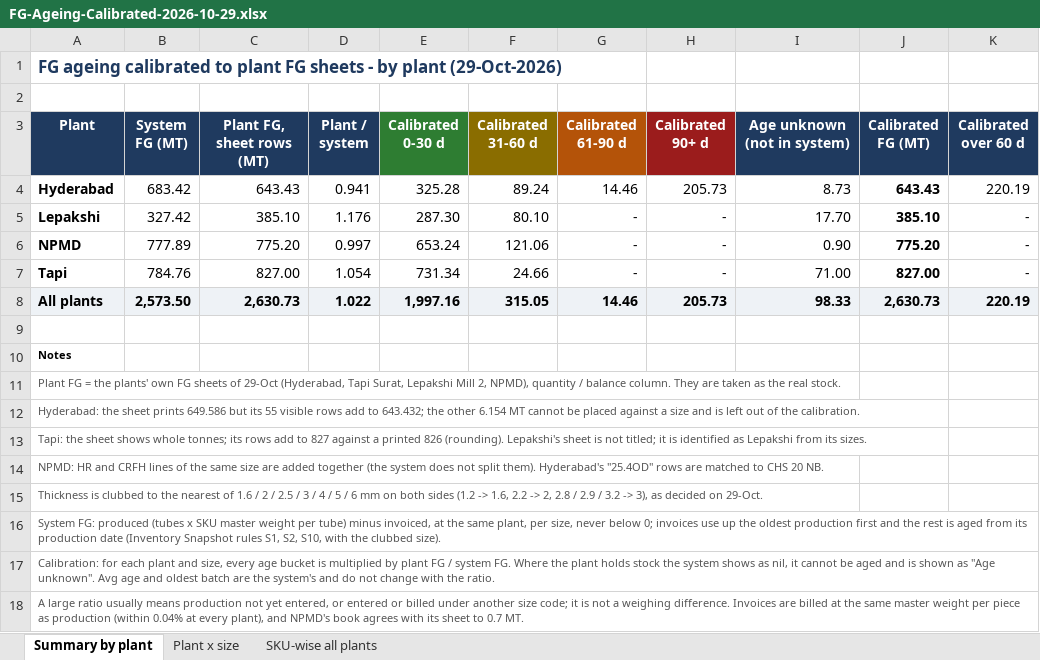
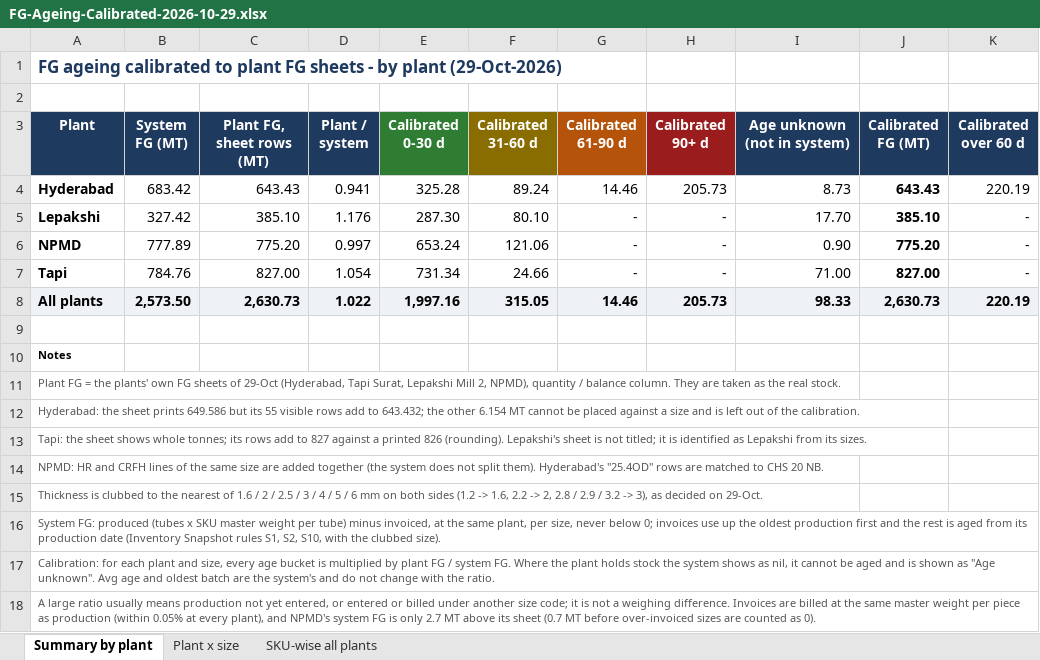
Before and after one commit to PB-TMT-ai/jsw-pipes-inventory, an Excel workbook: reports/FG-Ageing-Calibrated-2026-10-29.xlsx, sheet Summary by plant, drawn as a sheet; only a part is shown; values as stored, in another font and other column widths than the file's, no borders; the diff names each change by its address in the sheet, - before the commit and + after, or states it on an @@ line.

```diff
--- a/reports/FG-Ageing-Calibrated-2026-10-29.xlsx (sheet Summary by plant)
+++ b/reports/FG-Ageing-Calibrated-2026-10-29.xlsx (sheet Summary by plant)
-A18 (Plant): …production (within 0.04% at every plant), and NPMD's book agrees with its sheet to 0.7 MT.
+A18 (Plant): …production (within 0.05% at every plant), and NPMD's system FG is only 2.7 MT above its sheet (0.7 MT before over-invoiced sizes are counted as 0).
```
